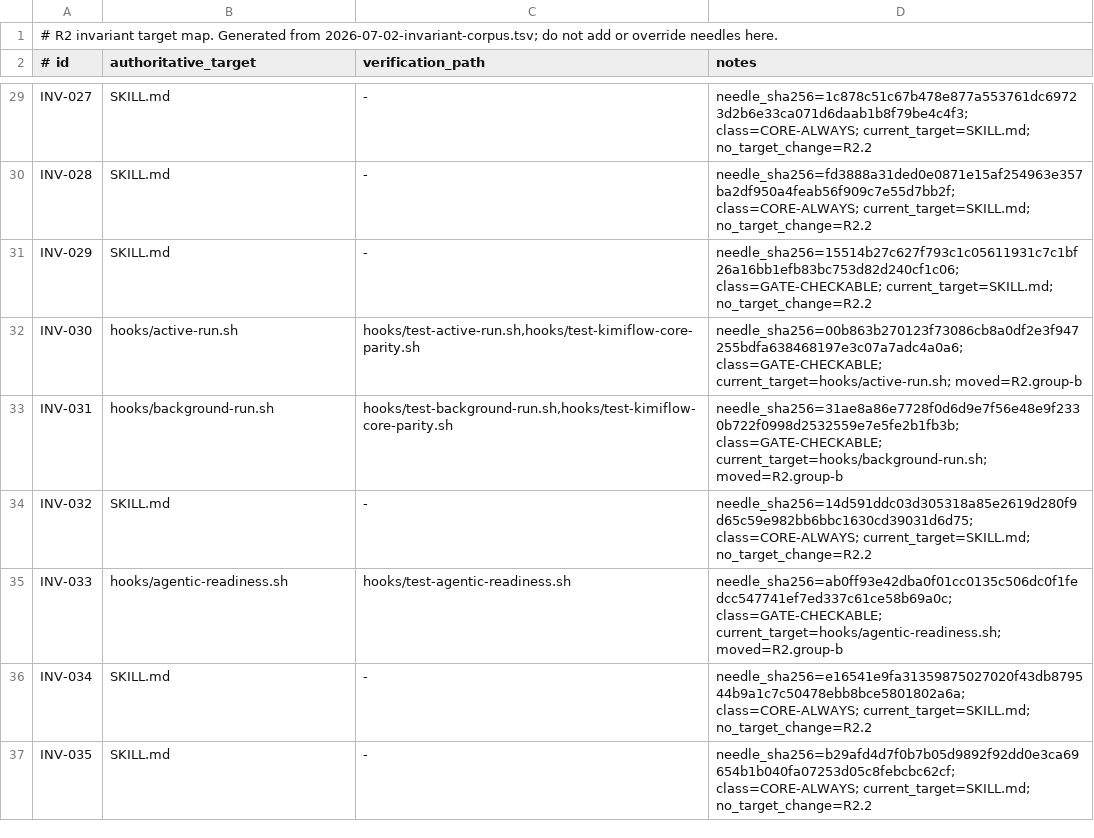
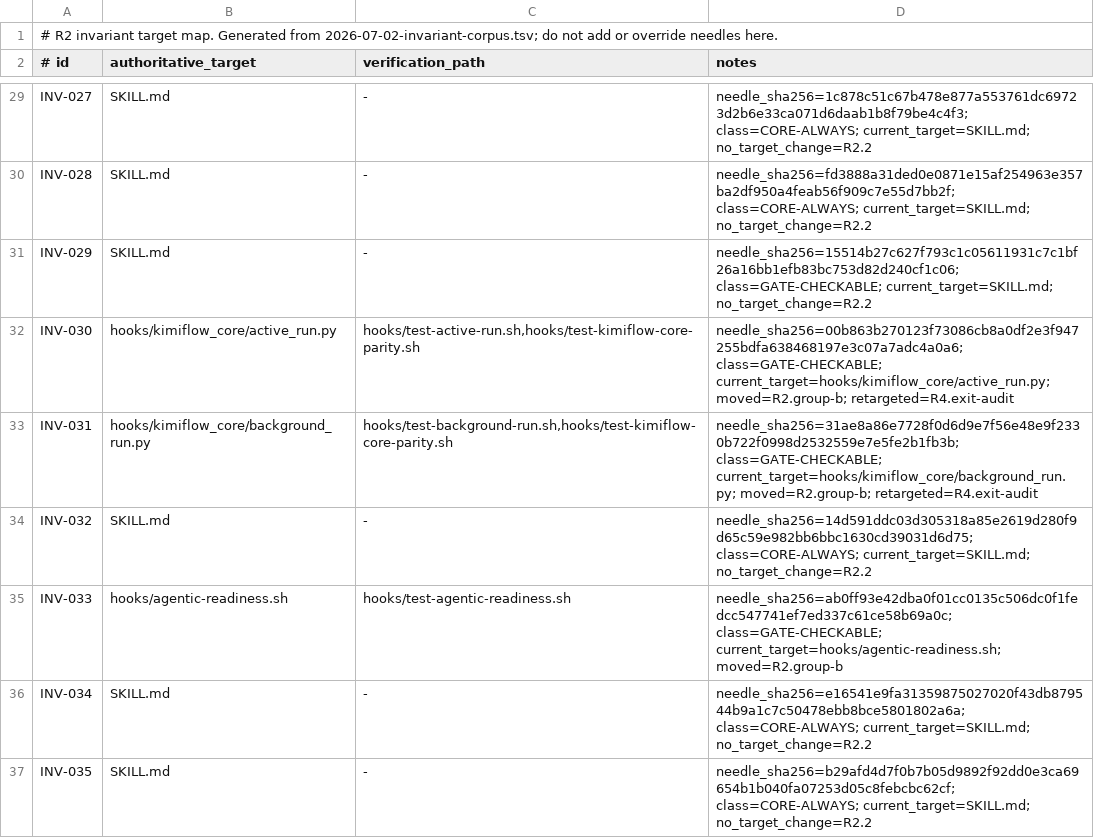
Before and after one commit to kimikonapps/kimiflow, a TSV file: docs/superpowers/plans/2026-07-02-invariant-targets.tsv, drawn as a sheet; only a part is shown, gaps mark what is left out; the diff covers the shown part only.

Commit message:
test: harden r4 release gates

```diff
--- a/docs/superpowers/plans/2026-07-02-invariant-targets.tsv
+++ b/docs/superpowers/plans/2026-07-02-invariant-targets.tsv
@@ -31,4 +31,4 @@ INV-028	SKILL.md	-	needle_sha256=fd3888a31ded0e0871e15af254963e357ba2df950a4feab
 INV-029	SKILL.md	-	needle_sha256=15514b27c627f793c1c05611931c7c1bf26a16bb1efb83bc753d82d240cf1c06; class=GATE-CHECKABLE; current_target=SKILL.md; no_target_change=R2.2
-INV-030	hooks/active-run.sh	hooks/test-active-run.sh,hooks/test-kimiflow-core-parity.sh	needle_sha256=00b863b270123f73086cb8a0df2e3f947255bdfa638468197e3c07a7adc4a0a6; class=GATE-CHECKABLE; current_target=hooks/active-run.sh; moved=R2.group-b
-INV-031	hooks/background-run.sh	hooks/test-background-run.sh,hooks/test-kimiflow-core-parity.sh	needle_sha256=31ae8a86e7728f0d6d9e7f56e48e9f2330b722f0998d2532559e7e5fe2b1fb3b; class=GATE-CHECKABLE; current_target=hooks/background-run.sh; moved=R2.group-b
+INV-030	hooks/kimiflow_core/active_run.py	hooks/test-active-run.sh,hooks/test-kimiflow-core-parity.sh	needle_sha256=00b863b270123f73086cb8a0df2e3f947255bdfa638468197e3c07a7adc4a0a6; class=GATE-CHECKABLE; current_target=hooks/kimiflow_core/active_run.py; moved=R2.group-b; retargeted=R4.exit-audit
+INV-031	hooks/kimiflow_core/background_run.py	hooks/test-background-run.sh,hooks/test-kimiflow-core-parity.sh	needle_sha256=31ae8a86e7728f0d6d9e7f56e48e9f2330b722f0998d2532559e7e5fe2b1fb3b; class=GATE-CHECKABLE; current_target=hooks/kimiflow_core/background_run.py; moved=R2.group-b; retargeted=R4.exit-audit
 INV-032	SKILL.md	-	needle_sha256=14d591ddc03d305318a85e2619d280f9d65c59e982bb6bbc1630cd39031d6d75; class=CORE-ALWAYS; current_target=SKILL.md; no_target_change=R2.2
```
Also changed, not shown: 20 edited cells elsewhere in this file, 24 other files.
